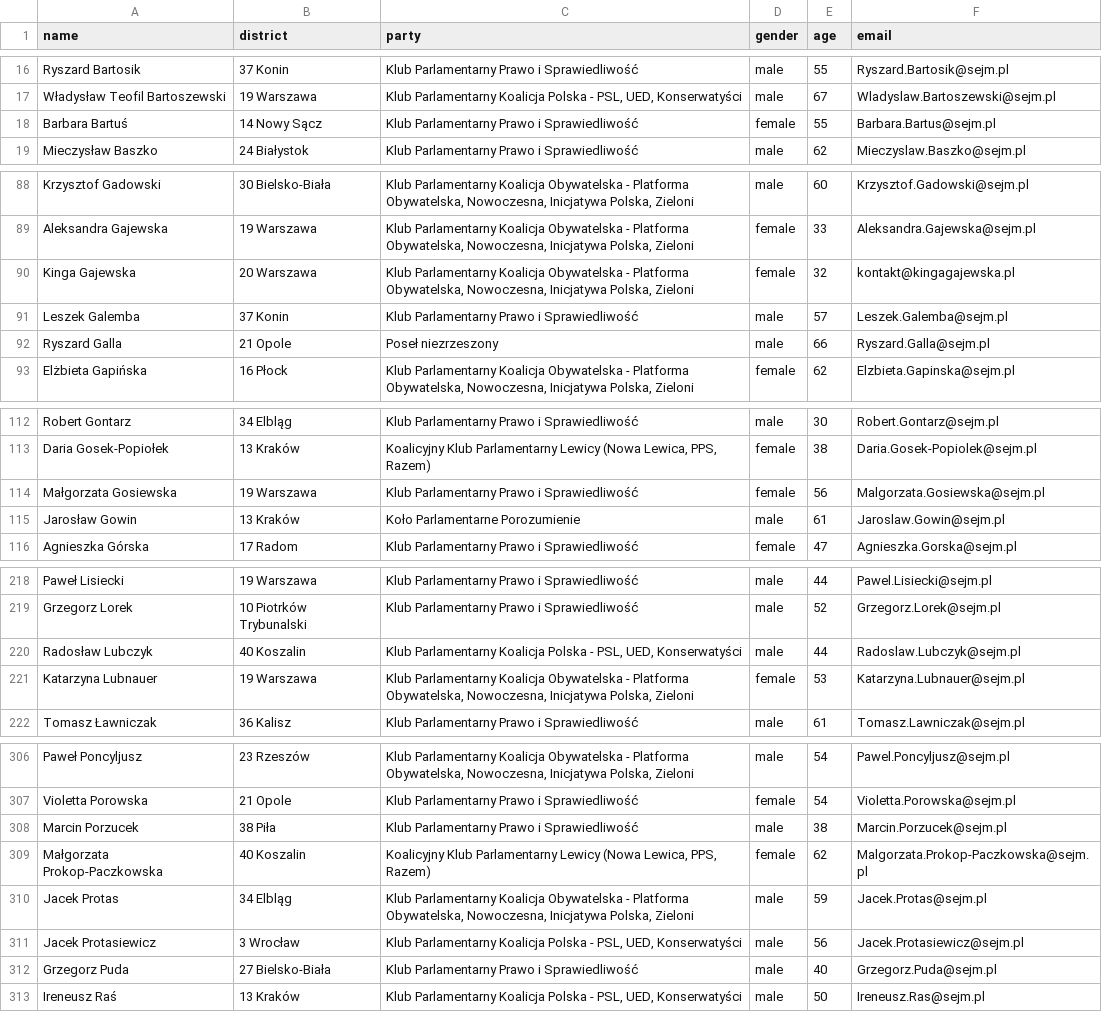
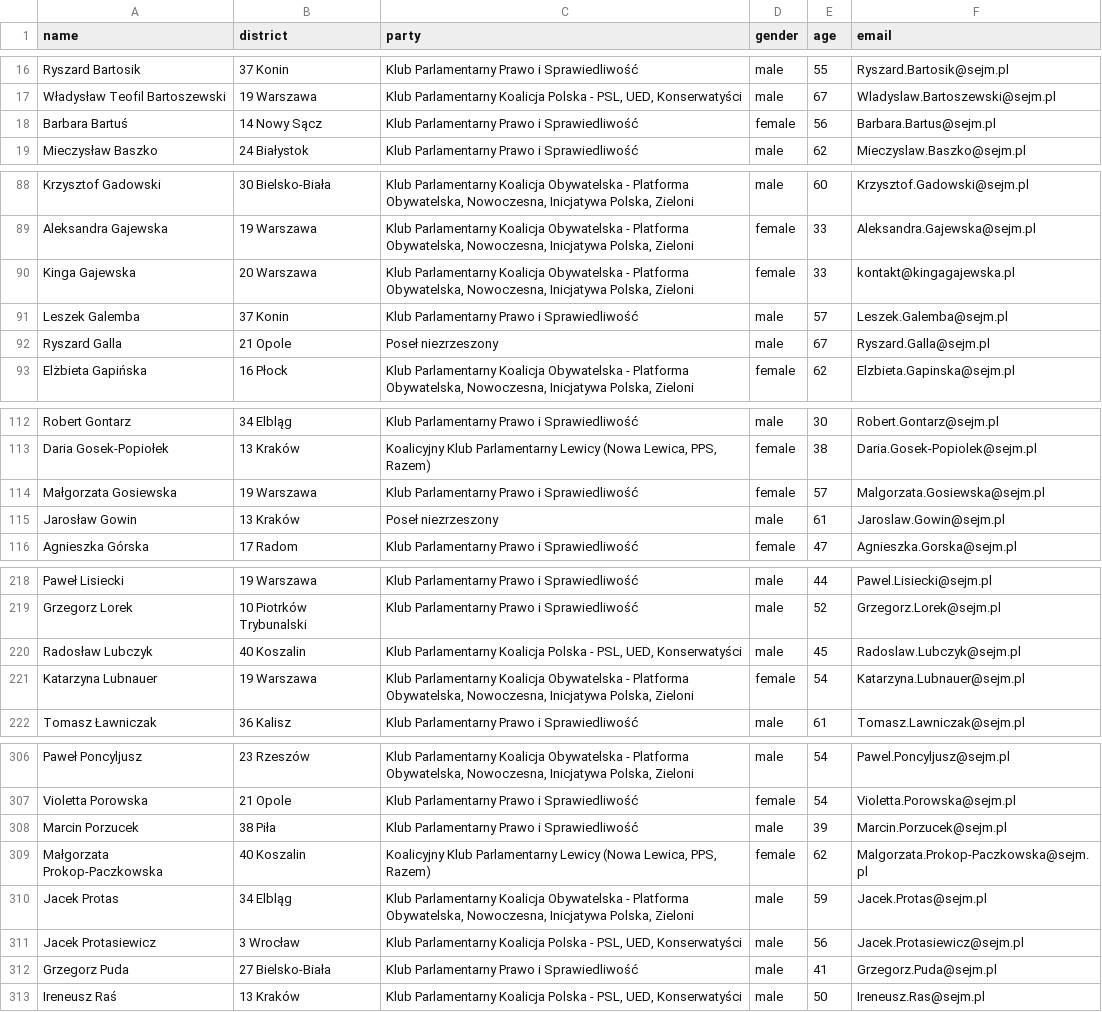
Before and after one commit to jakubmatyszewski/PL-politicians-data, a CSV file: data/data.csv, drawn as a sheet; only a part is shown, gaps mark what is left out; the diff covers the shown part only.

```diff
--- a/data/data.csv
+++ b/data/data.csv
@@ -17,3 +17,3 @@ Ryszard Bartosik,37  Konin,Klub Parlamentarny Prawo i Sprawiedliwość,male,55,R
 Władysław Teofil Bartoszewski,19  Warszawa,"Klub Parlamentarny Koalicja Polska - PSL, UED, Konserwatyści",male,67,Wladyslaw.Bartoszewski@sejm.pl
-Barbara Bartuś,14  Nowy Sącz,Klub Parlamentarny Prawo i Sprawiedliwość,female,55,Barbara.Bartus@sejm.pl
+Barbara Bartuś,14  Nowy Sącz,Klub Parlamentarny Prawo i Sprawiedliwość,female,56,Barbara.Bartus@sejm.pl
 Mieczysław Baszko,24  Białystok,Klub Parlamentarny Prawo i Sprawiedliwość,male,62,Mieczyslaw.Baszko@sejm.pl
@@ -89,5 +89,5 @@ Krzysztof Gadowski,30  Bielsko-Biała,"Klub Parlamentarny Koalicja Obywatelska -
 Aleksandra Gajewska,19  Warszawa,"Klub Parlamentarny Koalicja Obywatelska - Platforma Obywatelska, Nowoczesna, Inicjatywa Polska, Zieloni",female,33,Aleksandra.Gajewska@sejm.pl
-Kinga Gajewska,20  Warszawa,"Klub Parlamentarny Koalicja Obywatelska - Platforma Obywatelska, Nowoczesna, Inicjatywa Polska, Zieloni",female,32,kontakt@kingagajewska.pl
+Kinga Gajewska,20  Warszawa,"Klub Parlamentarny Koalicja Obywatelska - Platforma Obywatelska, Nowoczesna, Inicjatywa Polska, Zieloni",female,33,kontakt@kingagajewska.pl
 Leszek Galemba,37  Konin,Klub Parlamentarny Prawo i Sprawiedliwość,male,57,Leszek.Galemba@sejm.pl
-Ryszard Galla,21  Opole,Poseł niezrzeszony,male,66,Ryszard.Galla@sejm.pl
+Ryszard Galla,21  Opole,Poseł niezrzeszony,male,67,Ryszard.Galla@sejm.pl
 Elżbieta Gapińska,16  Płock,"Klub Parlamentarny Koalicja Obywatelska - Platforma Obywatelska, Nowoczesna, Inicjatywa Polska, Zieloni",female,62,Elzbieta.Gapinska@sejm.pl
@@ -113,4 +113,4 @@ Robert Gontarz,34  Elbląg,Klub Parlamentarny Prawo i Sprawiedliwość,male,30,R
 Daria Gosek-Popiołek,13  Kraków,"Koalicyjny Klub Parlamentarny Lewicy (Nowa Lewica, PPS, Razem)",female,38,Daria.Gosek-Popiolek@sejm.pl
-Małgorzata Gosiewska,19  Warszawa,Klub Parlamentarny Prawo i Sprawiedliwość,female,56,Malgorzata.Gosiewska@sejm.pl
-Jarosław Gowin,13  Kraków,Koło Parlamentarne Porozumienie,male,61,Jaroslaw.Gowin@sejm.pl
+Małgorzata Gosiewska,19  Warszawa,Klub Parlamentarny Prawo i Sprawiedliwość,female,57,Malgorzata.Gosiewska@sejm.pl
+Jarosław Gowin,13  Kraków,Poseł niezrzeszony,male,61,Jaroslaw.Gowin@sejm.pl
 Agnieszka Górska,17  Radom,Klub Parlamentarny Prawo i Sprawiedliwość,female,47,Agnieszka.Gorska@sejm.pl
@@ -219,4 +219,4 @@ Paweł Lisiecki,19  Warszawa,Klub Parlamentarny Prawo i Sprawiedliwość,male,44
 Grzegorz Lorek,10  Piotrków Trybunalski,Klub Parlamentarny Prawo i Sprawiedliwość,male,52,Grzegorz.Lorek@sejm.pl
-Radosław Lubczyk,40  Koszalin,"Klub Parlamentarny Koalicja Polska - PSL, UED, Konserwatyści",male,44,Radoslaw.Lubczyk@sejm.pl
-Katarzyna Lubnauer,19  Warszawa,"Klub Parlamentarny Koalicja Obywatelska - Platforma Obywatelska, Nowoczesna, Inicjatywa Polska, Zieloni",female,53,Katarzyna.Lubnauer@sejm.pl
+Radosław Lubczyk,40  Koszalin,"Klub Parlamentarny Koalicja Polska - PSL, UED, Konserwatyści",male,45,Radoslaw.Lubczyk@sejm.pl
+Katarzyna Lubnauer,19  Warszawa,"Klub Parlamentarny Koalicja Obywatelska - Platforma Obywatelska, Nowoczesna, Inicjatywa Polska, Zieloni",female,54,Katarzyna.Lubnauer@sejm.pl
 Tomasz Ławniczak,36  Kalisz,Klub Parlamentarny Prawo i Sprawiedliwość,male,61,Tomasz.Lawniczak@sejm.pl
@@ -307,3 +307,3 @@ Paweł Poncyljusz,23  Rzeszów,"Klub Parlamentarny Koalicja Obywatelska - Platfo
 Violetta Porowska,21  Opole,Klub Parlamentarny Prawo i Sprawiedliwość,female,54,Violetta.Porowska@sejm.pl
-Marcin Porzucek,38  Piła,Klub Parlamentarny Prawo i Sprawiedliwość,male,38,Marcin.Porzucek@sejm.pl
+Marcin Porzucek,38  Piła,Klub Parlamentarny Prawo i Sprawiedliwość,male,39,Marcin.Porzucek@sejm.pl
 Małgorzata Prokop-Paczkowska,40  Koszalin,"Koalicyjny Klub Parlamentarny Lewicy (Nowa Lewica, PPS, Razem)",female,62,Malgorzata.Prokop-Paczkowska@sejm.pl
@@ -311,3 +311,3 @@ Jacek Protas,34  Elbląg,"Klub Parlamentarny Koalicja Obywatelska - Platforma Ob
 Jacek Protasiewicz,3  Wrocław,"Klub Parlamentarny Koalicja Polska - PSL, UED, Konserwatyści",male,56,Jacek.Protasiewicz@sejm.pl
-Grzegorz Puda,27  Bielsko-Biała,Klub Parlamentarny Prawo i Sprawiedliwość,male,40,Grzegorz.Puda@sejm.pl
+Grzegorz Puda,27  Bielsko-Biała,Klub Parlamentarny Prawo i Sprawiedliwość,male,41,Grzegorz.Puda@sejm.pl
 Ireneusz Raś,13  Kraków,"Klub Parlamentarny Koalicja Polska - PSL, UED, Konserwatyści",male,50,Ireneusz.Ras@sejm.pl
```
Also changed, not shown: 36 edited cells elsewhere in this file.
